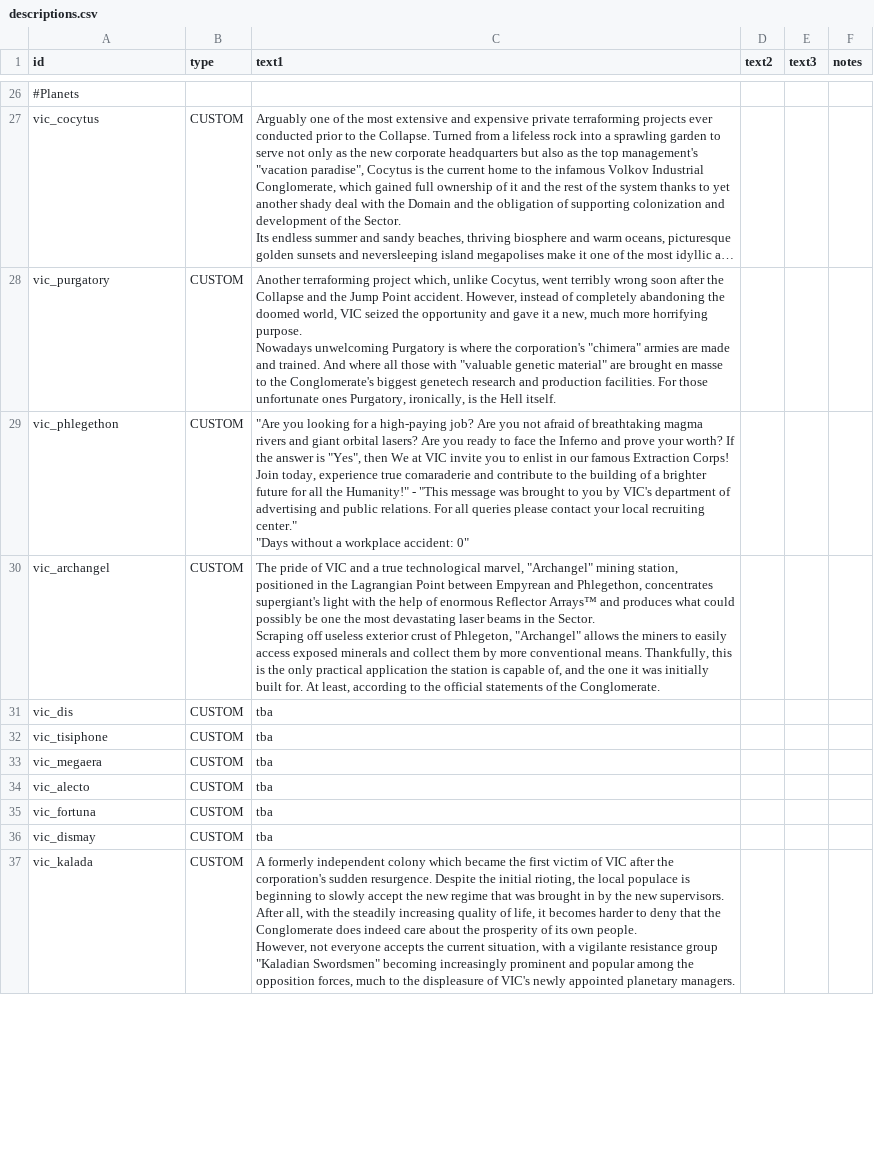
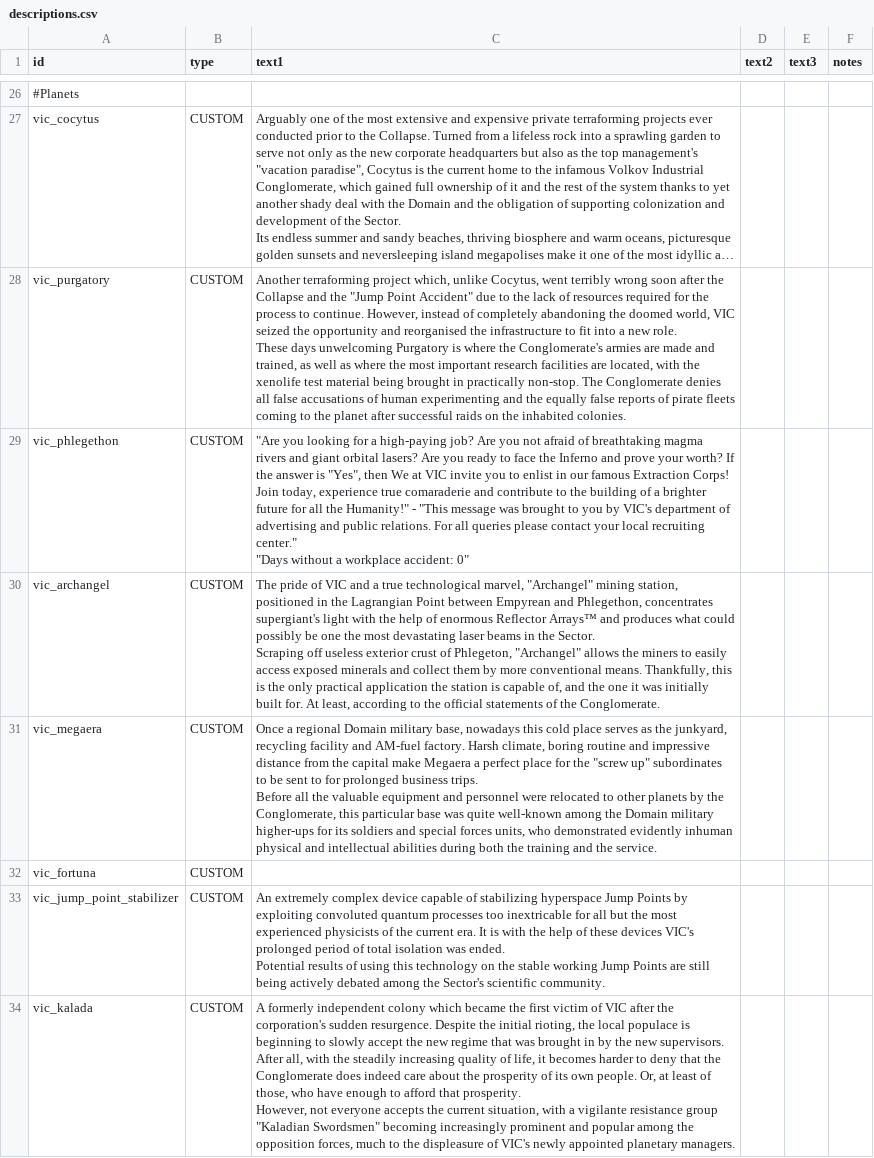
Before and after one commit to AstaratStarsector/VIC, a CSV file: VIC/data/strings/descriptions.csv, drawn as a sheet; only a part is shown, gaps mark what is left out; long unchanged cells end in …; removed rows and columns are numbered as before the commit, all else as after; ↵ is a line break in a cell; the diff covers the shown part only; the diff names each change by its address in the sheet, - before the commit and + after, or states it on an @@ line.

```diff
--- a/VIC/data/strings/descriptions.csv
+++ b/VIC/data/strings/descriptions.csv
-C28 (text1): …and the Jump Point accident. However, instead of completely abandoning the doomed world, VIC seized the opportunity and gave it a new, much more horrifying purpose. ↵ Nowadays unwelcoming Purgatory is where the corporation's "chimera" armies are made and trained. And where all those with "valuable genetic material" are brought en masse to the Conglomerate's biggest genetech research and production facilities. For those unfortunate ones Purgatory, ironically, is the Hell itself.
+C28 (text1): …and the "Jump Point Accident" due to the lack of resources required for the process to continue. However, instead of completely abandoning the doomed world, VIC seized the opportunity and reorganised the infrastructure to fit into a new role. ↵ These days unwelcoming Purgatory is where the Conglomerate's armies are made and trained, as well as where the most important research facilities are located, with the xenolife test material being brought in practically non-stop. The Conglomerate denies all false accusations of human experimenting and the equally false reports of pirate fleets coming to the planet after successful raids on the inhabited colonies.
-row 31: vic_dis | CUSTOM | tba
-row 32: vic_tisiphone | CUSTOM | tba
-C31 (text1): tba
+C31 (text1): Once a regional Domain military base, nowadays this cold place serves as the junkyard, recycling facility and AM-fuel factory. Harsh climate, boring routine and impressive distance from the capital make Megaera a perfect place for the "screw up" subordinates to be sent to for prolonged business trips. ↵ Before all the valuable equipment and personnel were relocated to other planets by the Conglomerate, this particular base was quite well-known among the Domain military higher-ups for its soldiers and special forces units, who demonstrated evidently inhuman physical and intellectual abilities during both the training and the service.
-row 34: vic_alecto | CUSTOM | tba
-C32 (text1): tba
+C32 (text1): (empty)
-row 36: vic_dismay | CUSTOM | tba
@@ row 45 moved to row 33: vic_jump_point_stabilizer @@
-C34 (text1): …own people. ↵ However, not…
+C34 (text1): …own people. Or, at least of those, who have enough to afford that prosperity. ↵ However, not…
```
Also changed, not shown: 2 added rows, 1 removed row and 5 edited cells elsewhere in this file, VIC/data/campaign/rules.csv, VIC/data/weapons/weapon_data.csv, 42 other files.
